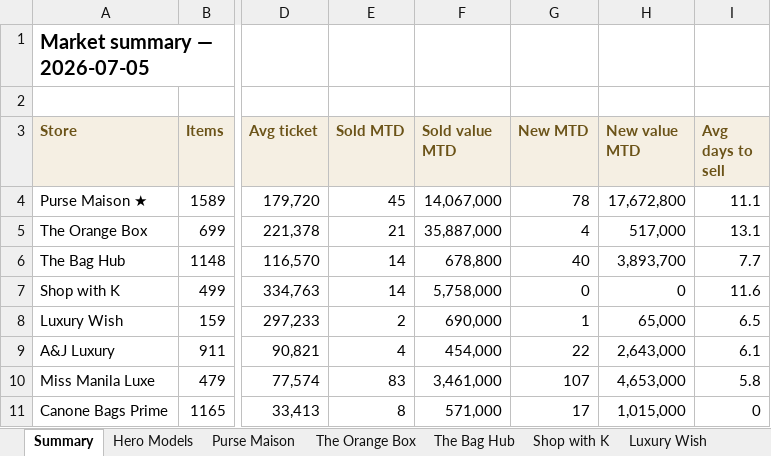
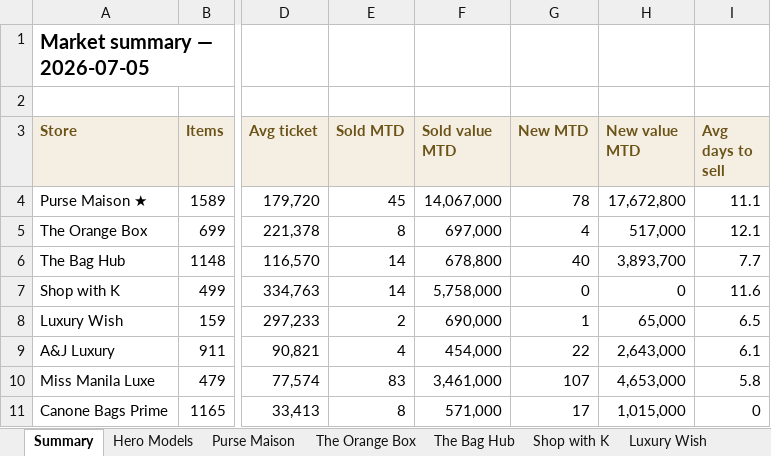
Before and after one commit to rbbincal-cpu/bag-intel, an Excel workbook: exports/bag-intel-2026-07-05.xlsx, sheet Summary, drawn as a sheet; only a part is shown, gaps mark what is left out; values as stored, in another font and other column widths than the file's, no borders; the diff names each change by its address in the sheet, - before the commit and + after, or states it on an @@ line.

```diff
--- a/exports/bag-intel-2026-07-05.xlsx (sheet Summary)
+++ b/exports/bag-intel-2026-07-05.xlsx (sheet Summary)
-E5 (Sold MTD): 21
+E5 (Sold MTD): 8
-F5 (Sold value MTD): 35,887,000
+F5 (Sold value MTD): 697,000
-I5 (Avg days to sell): 13.1
+I5 (Avg days to sell): 12.1
```
Also changed, not shown: sheet The Orange Box, sheet Hero Models, 3 other files.
